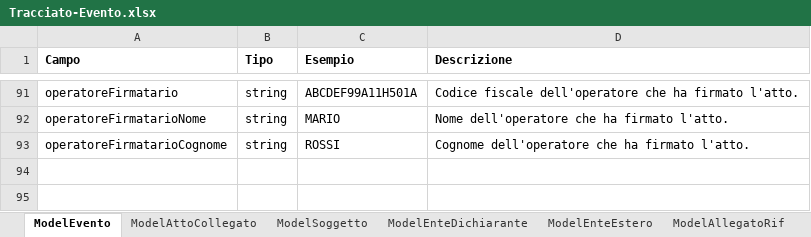
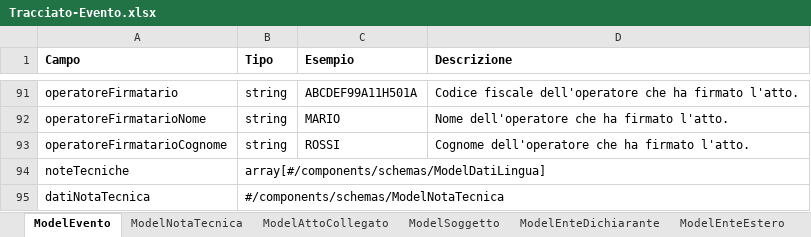
Before and after one commit to italia/ansc, an Excel workbook: docs/Caratteristiche_servizi/Tracciato-Evento.xlsx, sheet ModelEvento, drawn as a sheet; only a part is shown, gaps mark what is left out; values as stored, in another font and other column widths than the file's, no borders; the diff names each change by its address in the sheet, - before the commit and + after, or states it on an @@ line.

```diff
--- a/docs/Caratteristiche_servizi/Tracciato-Evento.xlsx (sheet ModelEvento)
+++ b/docs/Caratteristiche_servizi/Tracciato-Evento.xlsx (sheet ModelEvento)
+sheet tab: ModelNotaTecnica
+row 94: noteTecniche | array[#/components/schemas/ModelDatiLingua]
+row 95: datiNotaTecnica | #/components/schemas/ModelNotaTecnica
```
Also changed, not shown: sheet ModelEnteEstero, docs/Decodifiche/79_dec_tipo_rettifica.xlsx, 5 other files.
